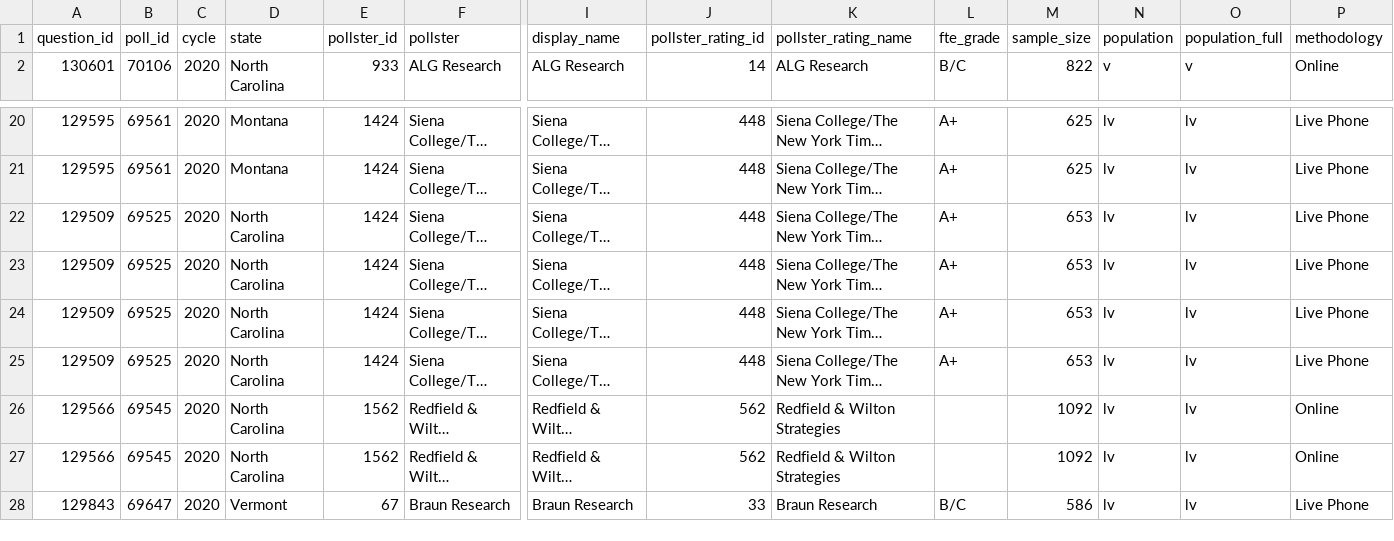
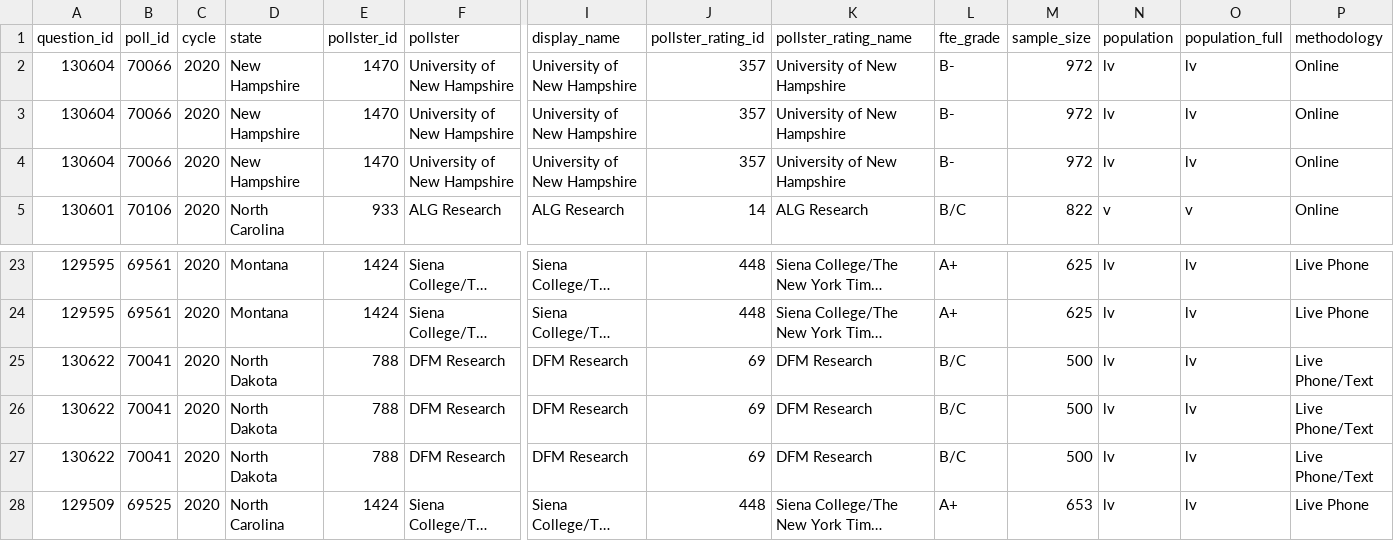
Before and after one commit to simonw/fivethirtyeight-polls, a CSV file: governor_polls.csv, drawn as a sheet; only a part is shown, gaps mark what is left out; the shorter side is filled out with more unchanged rows; long unchanged cells end in …; rows hold the shown columns only; the diff names each change by its address in the sheet, - before the commit and + after, or states it on an @@ line.

```diff
--- a/governor_polls.csv
+++ b/governor_polls.csv
+row 2: 130604 | 70066 | 2020 | New Hampshire | 1470 | University of New Hampshire | University of New Hampshire | 357 | University of New Hampshire | B- | 972 | lv | lv | Online
+row 3: 130604 | 70066 | 2020 | New Hampshire | 1470 | University of New Hampshire | University of New Hampshire | 357 | University of New Hampshire | B- | 972 | lv | lv | Online
+row 4: 130604 | 70066 | 2020 | New Hampshire | 1470 | University of New Hampshire | University of New Hampshire | 357 | University of New Hampshire | B- | 972 | lv | lv | Online
+row 25: 130622 | 70041 | 2020 | North Dakota | 788 | DFM Research | DFM Research | 69 | DFM Research | B/C | 500 | lv | lv | Live Phone/Text
+row 26: 130622 | 70041 | 2020 | North Dakota | 788 | DFM Research | DFM Research | 69 | DFM Research | B/C | 500 | lv | lv | Live Phone/Text
+row 27: 130622 | 70041 | 2020 | North Dakota | 788 | DFM Research | DFM Research | 69 | DFM Research | B/C | 500 | lv | lv | Live Phone/Text
```
Also changed, not shown: generic_ballot_polls.csv, house_polls.csv, 3 other files.
